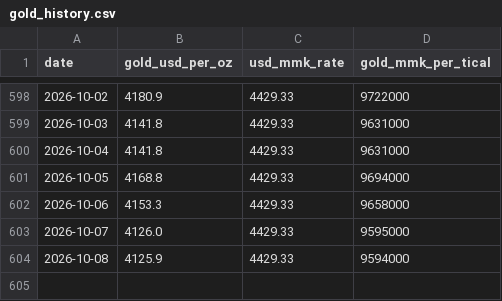
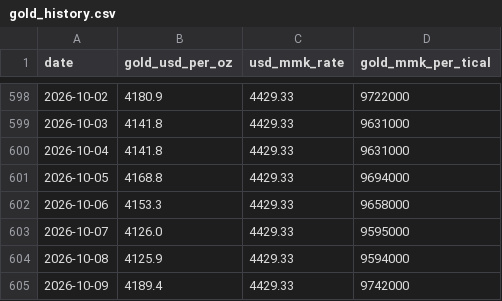
Before and after one commit to Whitey999/tracker, a CSV file: gold_history.csv, drawn as a sheet; only a part is shown, gaps mark what is left out.

Commit message:
Daily gold data + forecast update (2026-10-09)

```diff
--- a/gold_history.csv
+++ b/gold_history.csv
@@ -604 +604,2 @@ date,gold_usd_per_oz,usd_mmk_rate,gold_mmk_per_tical
 2026-10-08,4125.9,4429.33,9594000
+2026-10-09,4189.4,4429.33,9742000
```
